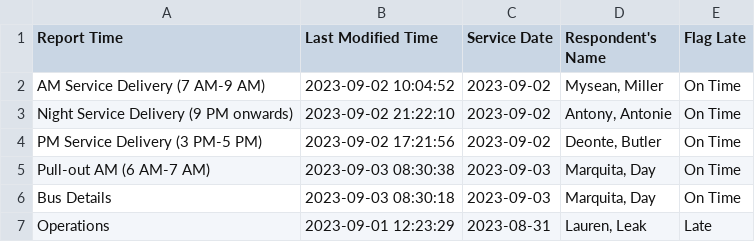
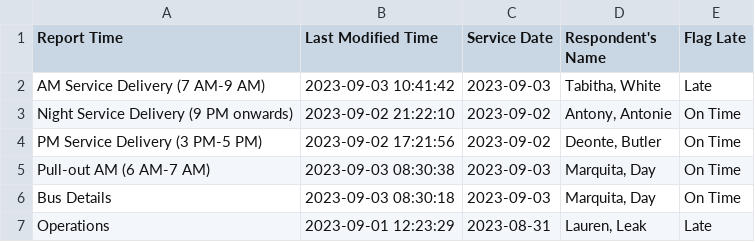
Before and after one commit to TerondaDavis/DC-Circulator-Operations, a CSV file: Data/Latest_Entries_Processed New.csv, drawn as a sheet.

```diff
--- a/Data/Latest_Entries_Processed New.csv
+++ b/Data/Latest_Entries_Processed New.csv
@@ -1,3 +1,3 @@
 Report Time,Last Modified Time,Service Date,Respondent's Name,Flag Late
-AM Service Delivery (7 AM-9 AM),2023-09-02 10:04:52,2023-09-02,"Mysean, Miller",On Time
+AM Service Delivery (7 AM-9 AM),2023-09-03 10:41:42,2023-09-03,"Tabitha, White",Late
 Night Service Delivery (9 PM onwards),2023-09-02 21:22:10,2023-09-02,"Antony, Antonie",On Time
```
Also changed, not shown: Data/Low_Charge_Buses_Processed New.csv, Data/Personnel_Processed New.csv, 3 other files.
